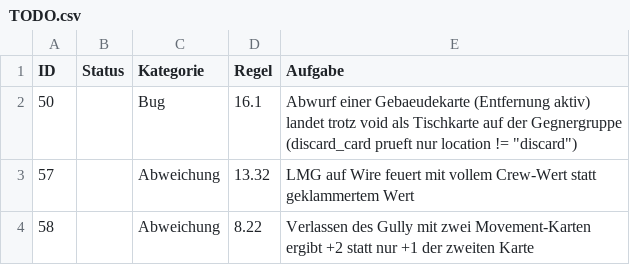
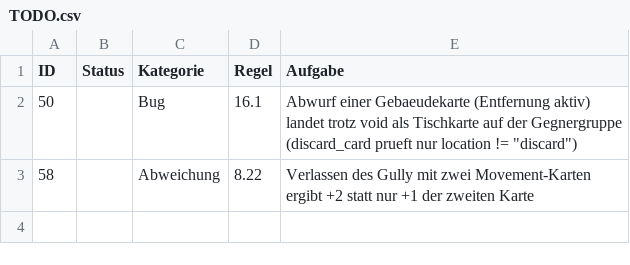
Before and after one commit to Ultimatthi/up-front, a CSV file: TODO.csv, drawn as a sheet.

Commit message:
limited LMG on wire to bracketed firepower

```diff
--- a/TODO.csv
+++ b/TODO.csv
@@ -2,3 +2,2 @@
 50;;Bug;16.1;Abwurf einer Gebaeudekarte (Entfernung aktiv) landet trotz void als Tischkarte auf der Gegnergruppe (discard_card prueft nur location != "discard");;;;
-57;;Abweichung;13.32;LMG auf Wire feuert mit vollem Crew-Wert statt geklammertem Wert;;;;
 58;;Abweichung;8.22;Verlassen des Gully mit zwei Movement-Karten ergibt +2 statt nur +1 der zweiten Karte;;;;
```
Also changed, not shown: 1 other file.
